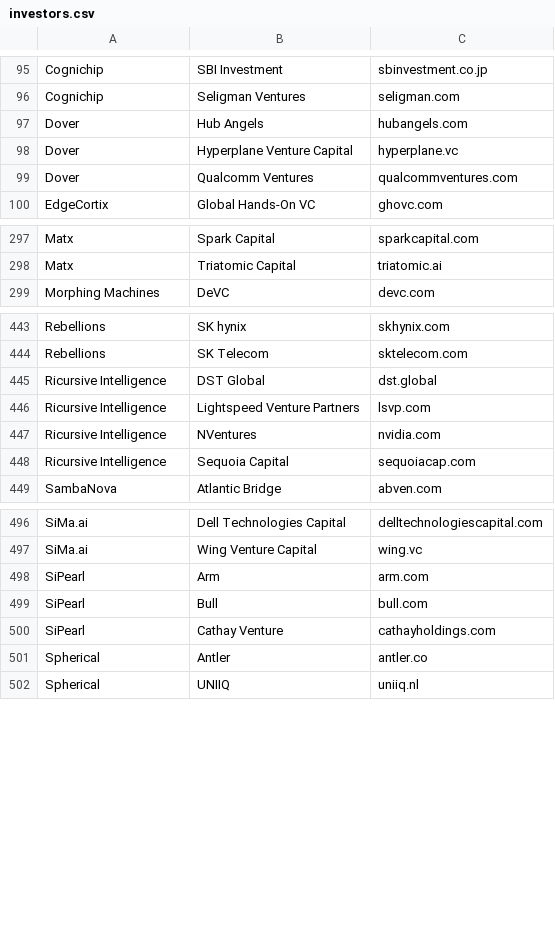
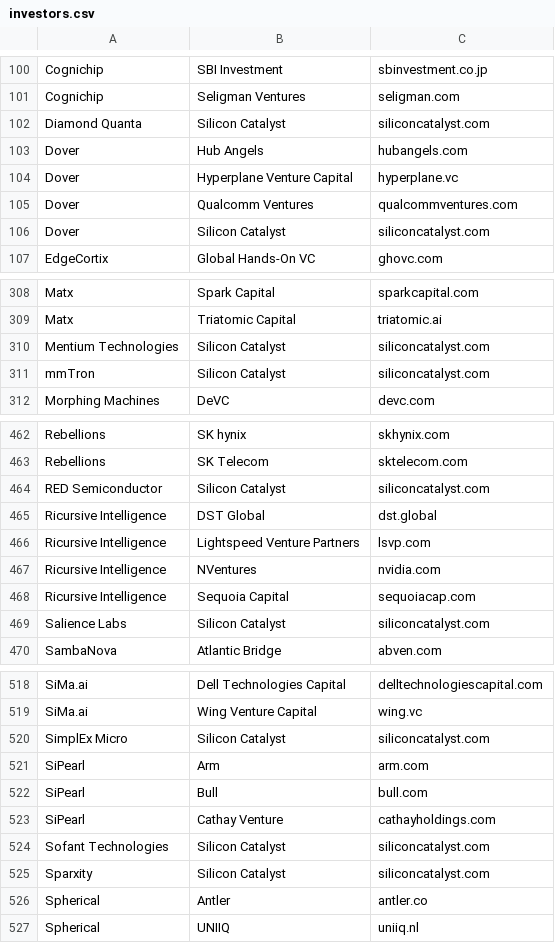
Before and after one commit to aolofsson/awesome-semiconductor-startups, a CSV file: investors.csv, drawn as a sheet; only a part is shown, gaps mark what is left out; the diff covers the shown part only.

Commit message:
Add 14 Silicon Catalyst portfolio startups; rename Spinncloud to Sparxity
  Vetted the 45 Silicon Catalyst portfolio companies not yet listed
  against the inclusion criteria. Adds 14 that qualify and have a sourced
  founding year: Active Layer Parametrics, Diamond Quanta, Gigantor
  Technologies, Jmem Tek, Mentium Technologies, mmTron, Q-Pixel,
  SigmaSense, SimplEx Micro, Sofant Technologies, TeraSpatial, VisIC
  Technologies, weeteq and Zepsor. Each founding year and country is
  quoted from the company's site, a registry or an article, and
  string-matched against the page.

  SpiNNcloud Systems now trades as Sparxity (spinncloud.com redirects to
  sparxity.ai), so its row is renamed.

  investors.csv gains Silicon Catalyst for these companies and Sparxity,
  and for the 16 already-listed startups on its portfolio page
  (siliconcatalyst.com/portfolio-companies).

```diff
--- a/investors.csv
+++ b/investors.csv
@@ -96,2 +101,3 @@ Cognichip,SBI Investment,sbinvestment.co.jp
 Cognichip,Seligman Ventures,seligman.com
+Diamond Quanta,Silicon Catalyst,siliconcatalyst.com
 Dover,Hub Angels,hubangels.com
@@ -99,2 +105,3 @@ Dover,Hyperplane Venture Capital,hyperplane.vc
 Dover,Qualcomm Ventures,qualcommventures.com
+Dover,Silicon Catalyst,siliconcatalyst.com
 EdgeCortix,Global Hands-On VC,ghovc.com
@@ -298,2 +309,4 @@ Matx,Spark Capital,sparkcapital.com
 Matx,Triatomic Capital,triatomic.ai
+Mentium Technologies,Silicon Catalyst,siliconcatalyst.com
+mmTron,Silicon Catalyst,siliconcatalyst.com
 Morphing Machines,DeVC,devc.com
@@ -444,2 +463,3 @@ Rebellions,SK hynix,skhynix.com
 Rebellions,SK Telecom,sktelecom.com
+RED Semiconductor,Silicon Catalyst,siliconcatalyst.com
 Ricursive Intelligence,DST Global,dst.global
@@ -448,2 +468,3 @@ Ricursive Intelligence,NVentures,nvidia.com
 Ricursive Intelligence,Sequoia Capital,sequoiacap.com
+Salience Labs,Silicon Catalyst,siliconcatalyst.com
 SambaNova,Atlantic Bridge,abven.com
@@ -497,2 +519,3 @@ SiMa.ai,Dell Technologies Capital,delltechnologiescapital.com
 SiMa.ai,Wing Venture Capital,wing.vc
+SimplEx Micro,Silicon Catalyst,siliconcatalyst.com
 SiPearl,Arm,arm.com
@@ -500,2 +523,4 @@ SiPearl,Bull,bull.com
 SiPearl,Cathay Venture,cathayholdings.com
+Sofant Technologies,Silicon Catalyst,siliconcatalyst.com
+Sparxity,Silicon Catalyst,siliconcatalyst.com
 Spherical,Antler,antler.co
```
Also changed, not shown: 22 added rows elsewhere in this file, startups.csv, 1 other file.
